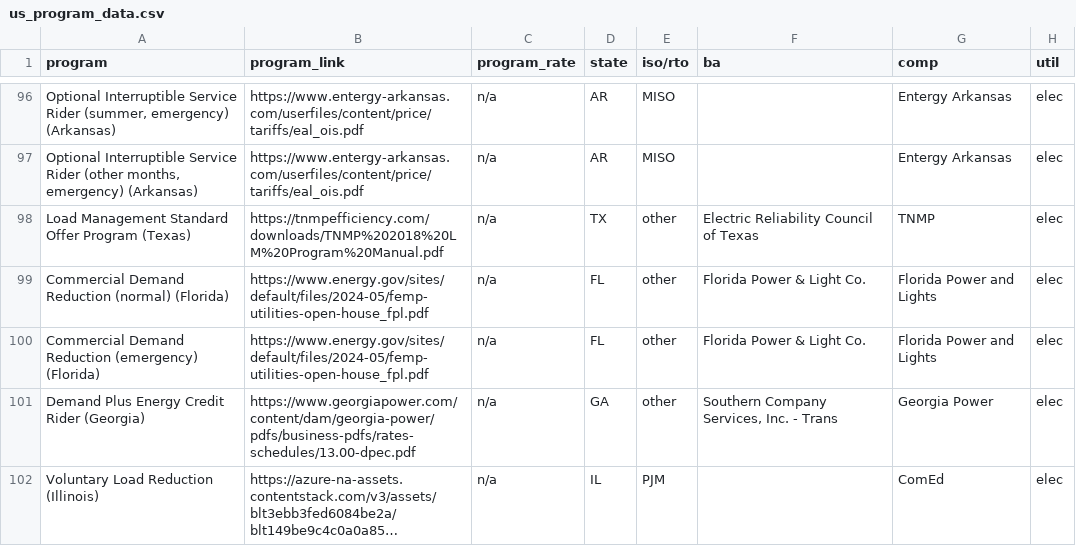
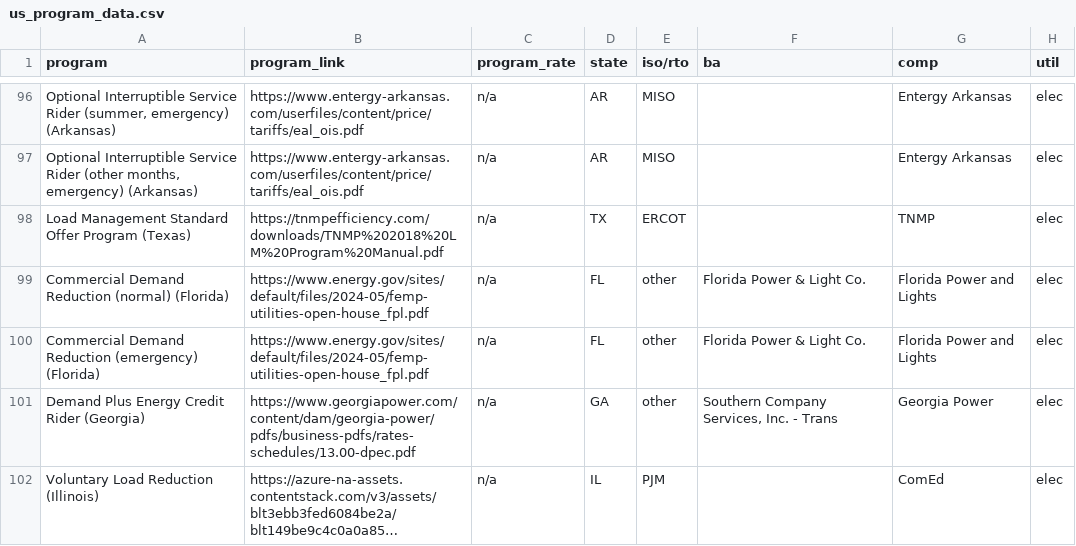
Before and after one commit to we3lab/dr-programs, a CSV file: data/program_data/us_program_data.csv, drawn as a sheet; only a part is shown, gaps mark what is left out; long unchanged cells end in …; the diff names each change by its address in the sheet, - before the commit and + after, or states it on an @@ line.

Commit message:
Minor edit

```diff
--- a/data/program_data/us_program_data.csv
+++ b/data/program_data/us_program_data.csv
-E98 (iso/rto): other
+E98 (iso/rto): ERCOT
-F98 (ba): Electric Reliability Council of Texas
+F98 (ba): (empty)
```
